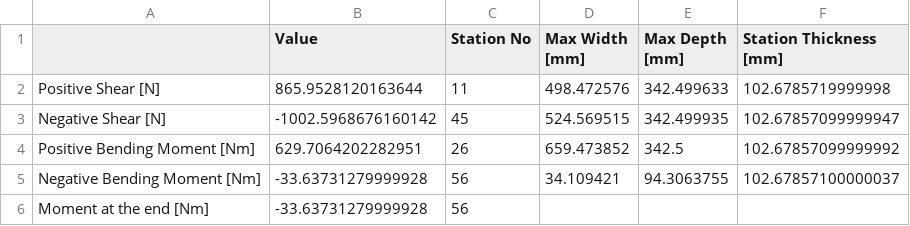
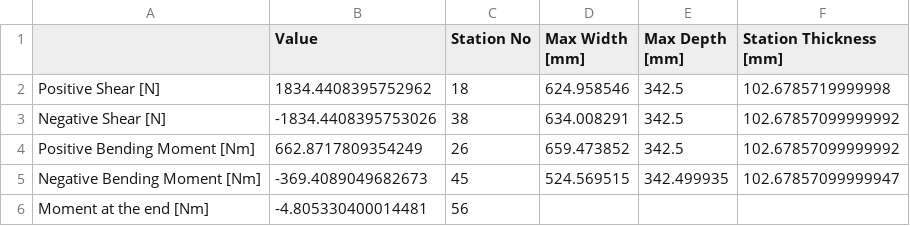
Before and after one commit to UWaterlooConcreteCanoe/Structural_Analysis, a CSV file: Shear_and_Moment_6 Paddlers.csv, drawn as a sheet.

```diff
--- a/Shear_and_Moment_6 Paddlers.csv
+++ b/Shear_and_Moment_6 Paddlers.csv
@@ -1,6 +1,6 @@
 ,Value,Station No,Max Width [mm],Max Depth [mm],Station Thickness [mm]
-Positive Shear [N],865.9528120163644,11,498.472576,342.499633,102.6785719999998
-Negative Shear [N],-1002.5968676160142,45,524.569515,342.499935,102.67857099999947
-Positive Bending Moment [Nm],629.7064202282951,26,659.473852,342.5,102.67857099999992
-Negative Bending Moment [Nm],-33.63731279999928,56,34.109421,94.3063755,102.67857100000037
-Moment at the end [Nm],-33.63731279999928,56,,,
+Positive Shear [N],1834.4408395752962,18,624.958546,342.5,102.6785719999998
+Negative Shear [N],-1834.4408395753026,38,634.008291,342.5,102.67857099999992
+Positive Bending Moment [Nm],662.8717809354249,26,659.473852,342.5,102.67857099999992
+Negative Bending Moment [Nm],-369.4089049682673,45,524.569515,342.499935,102.67857099999947
+Moment at the end [Nm],-4.805330400014481,56,,,
```
Also changed, not shown: Shear_and_Moment_3 Paddlers.csv, Station_Loads_6 Paddlers.csv, 15 other files.
